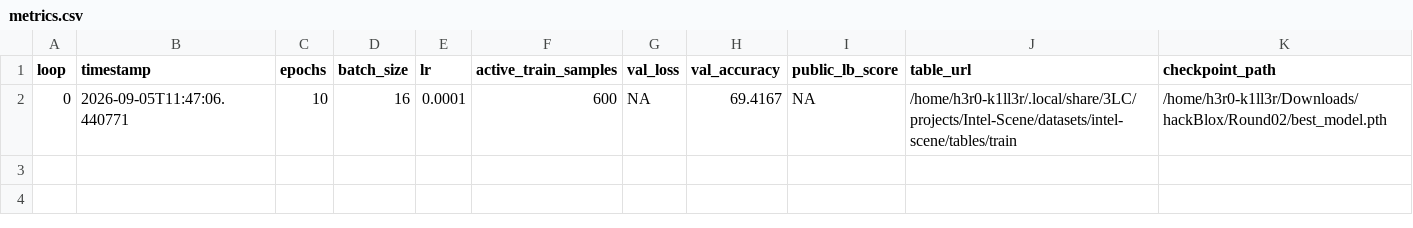
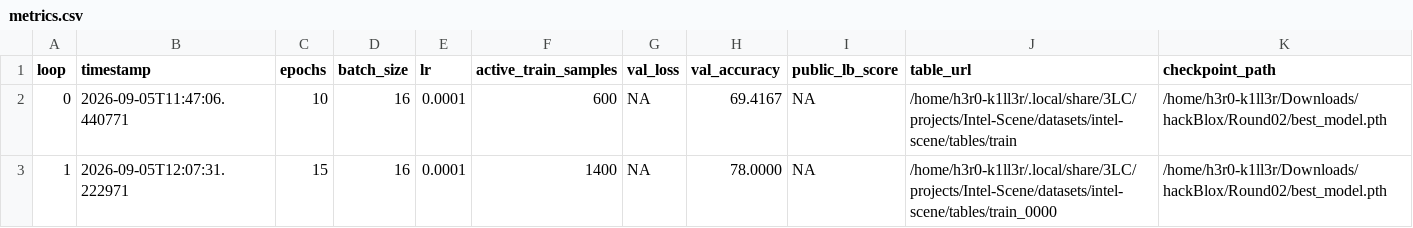
Before and after one commit to Aral-549/Hope-X-AI, a CSV file: logs/metrics.csv, drawn as a sheet; the diff names each change by its address in the sheet, - before the commit and + after, or states it on an @@ line.

Commit message:
Phase 2: Loop 1 complete - Uncertainty sampling + UMAP diversity (1400 active), val acc 78.00% (+8.58%)

```diff
--- a/logs/metrics.csv
+++ b/logs/metrics.csv
+row 3: 1 | 2026-09-05T12:07:31.222971 | 15 | 16 | 0.0001 | 1400 | NA | 78.0000 | NA | /home/h3r0-k1ll3r/.local/share/3LC/projects/Intel-Scene/datasets/intel-scene/tables/train_0000 | /home/h3r0-k1ll3r/Downloads/hackBlox/Round02/best_model.pth
```
Also changed, not shown: 13 other files.
